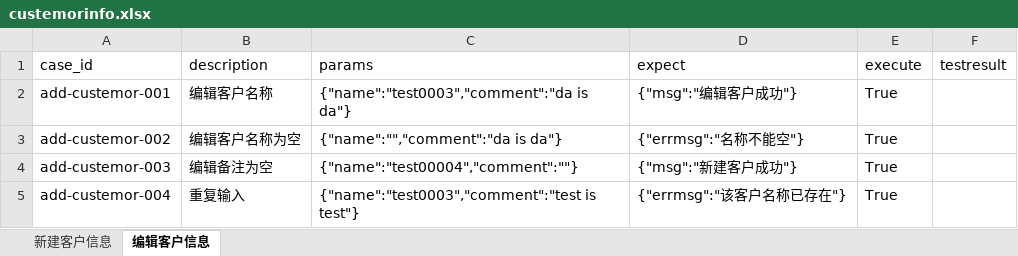
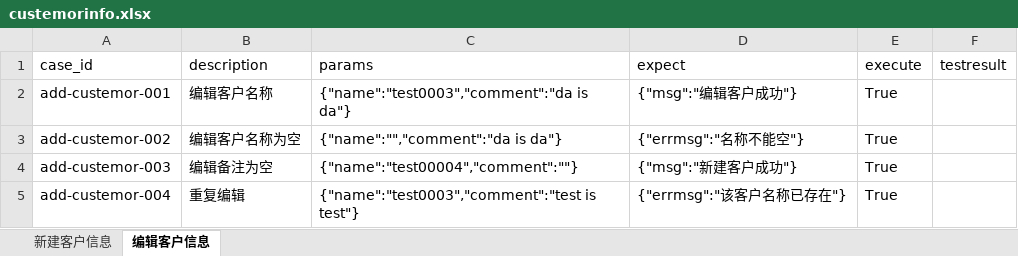
Before and after one commit to terry-9527/auto-opstest, an Excel workbook: testdatas/custemorinfo.xlsx, sheet 编辑客户信息, drawn as a sheet; values as stored, in another font and other column widths than the file's, no borders; the diff names each change by its address in the sheet, - before the commit and + after, or states it on an @@ line.

```diff
--- a/testdatas/custemorinfo.xlsx (sheet 编辑客户信息)
+++ b/testdatas/custemorinfo.xlsx (sheet 编辑客户信息)
-B5 (description): 重复输入
+B5 (description): 重复编辑
```
Also changed, not shown: 7 other files.
